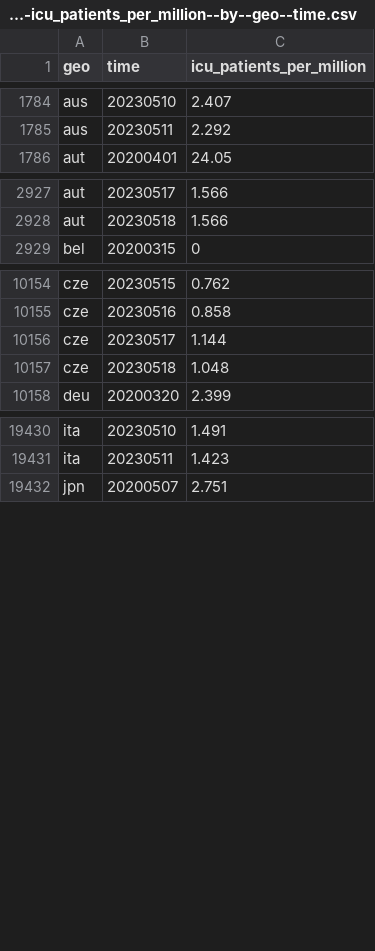
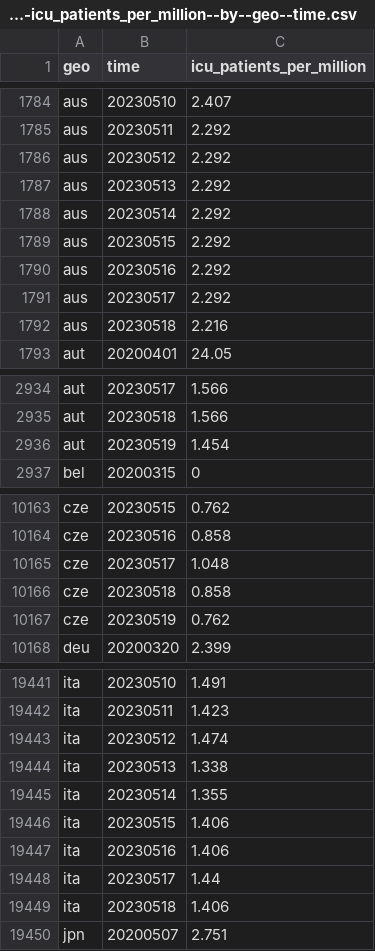
Before and after one commit to open-numbers/ddf--open_numbers--owid_covid_19, a CSV file: ddf--datapoints--icu_patients_per_million--by--geo--time.csv, drawn as a sheet; only a part is shown, gaps mark what is left out; the diff covers the shown part only.

```diff
--- a/ddf--datapoints--icu_patients_per_million--by--geo--time.csv
+++ b/ddf--datapoints--icu_patients_per_million--by--geo--time.csv
@@ -1785,2 +1785,9 @@ aus,20230510,2.407
 aus,20230511,2.292
+aus,20230512,2.292
+aus,20230513,2.292
+aus,20230514,2.292
+aus,20230515,2.292
+aus,20230516,2.292
+aus,20230517,2.292
+aus,20230518,2.216
 aut,20200401,24.05
@@ -2928,2 +2935,3 @@ aut,20230517,1.566
 aut,20230518,1.566
+aut,20230519,1.454
 bel,20200315,0
@@ -10155,4 +10164,5 @@ cze,20230515,0.762
 cze,20230516,0.858
-cze,20230517,1.144
-cze,20230518,1.048
+cze,20230517,1.048
+cze,20230518,0.858
+cze,20230519,0.762
 deu,20200320,2.399
@@ -19431,2 +19442,9 @@ ita,20230510,1.491
 ita,20230511,1.423
+ita,20230512,1.474
+ita,20230513,1.338
+ita,20230514,1.355
+ita,20230515,1.406
+ita,20230516,1.406
+ita,20230517,1.44
+ita,20230518,1.406
 jpn,20200507,2.751
```
Also changed, not shown: 9 added rows and 15 edited cells elsewhere in this file, ddf--datapoints--hosp_patients_per_million_smoothed--by--geo--time.csv, ddf--datapoints--hosp_patients_smoothed--by--geo--time.csv, 47 other files.
